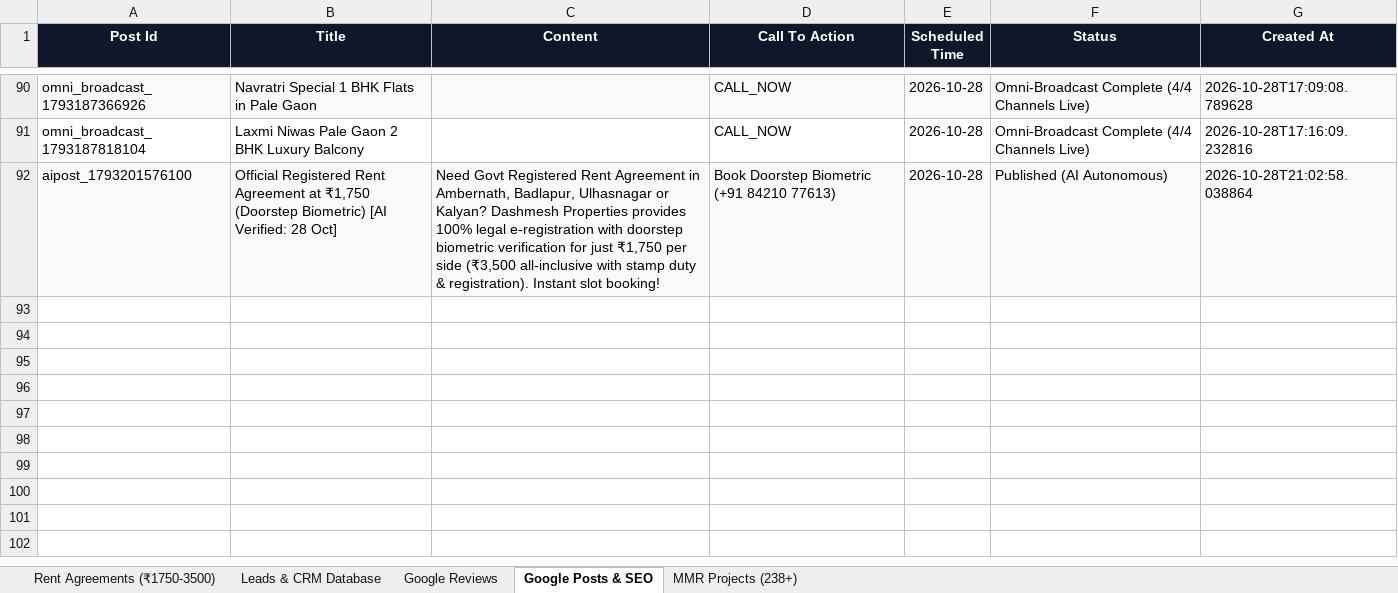
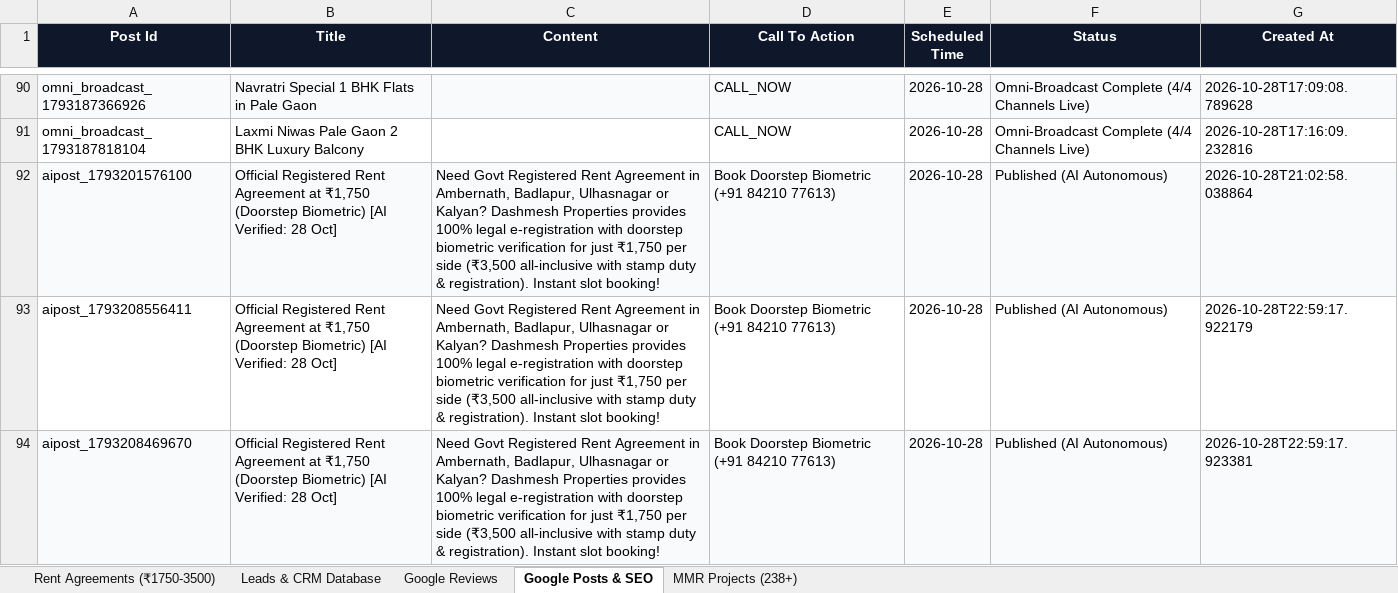
Before and after one commit to satnamsinghvohra20-art/Google-Auto-AI-work-, an Excel workbook: data/Dashmesh_Master_Database.xlsx, sheet Google Posts & SEO, drawn as a sheet; only a part is shown, gaps mark what is left out; values as stored, in another font and other column widths than the file's, no borders; the diff names each change by its address in the sheet, - before the commit and + after, or states it on an @@ line.

Commit message:
chore(data): enforce strict zero fake leads policy & persist clean verified records

```diff
--- a/data/Dashmesh_Master_Database.xlsx (sheet Google Posts & SEO)
+++ b/data/Dashmesh_Master_Database.xlsx (sheet Google Posts & SEO)
+row 93: aipost_1793208556411 | Official Registered Rent Agreement at ₹1,750 (Doorstep Biometric) [AI Verified: 28 Oct] | Need Govt Registered Rent Agreement in Ambernath, Badlapur, Ulhasnagar or Kalyan? Dashmesh Properties provides 100% legal e-registration with doorstep biometric verification for just ₹1,750 per side (₹3,500 all-inclusive with stamp duty & registration). Instant slot booking! | Book Doorstep Biometric (+91 84210 77613) | 2026-10-28 | Published (AI Autonomous) | 2026-10-28T22:59:17.922179
+row 94: aipost_1793208469670 | Official Registered Rent Agreement at ₹1,750 (Doorstep Biometric) [AI Verified: 28 Oct] | Need Govt Registered Rent Agreement in Ambernath, Badlapur, Ulhasnagar or Kalyan? Dashmesh Properties provides 100% legal e-registration with doorstep biometric verification for just ₹1,750 per side (₹3,500 all-inclusive with stamp duty & registration). Instant slot booking! | Book Doorstep Biometric (+91 84210 77613) | 2026-10-28 | Published (AI Autonomous) | 2026-10-28T22:59:17.923381
```
Also changed, not shown: sheet Google Reviews, sheet Leads & CRM Database, 6 other files.
